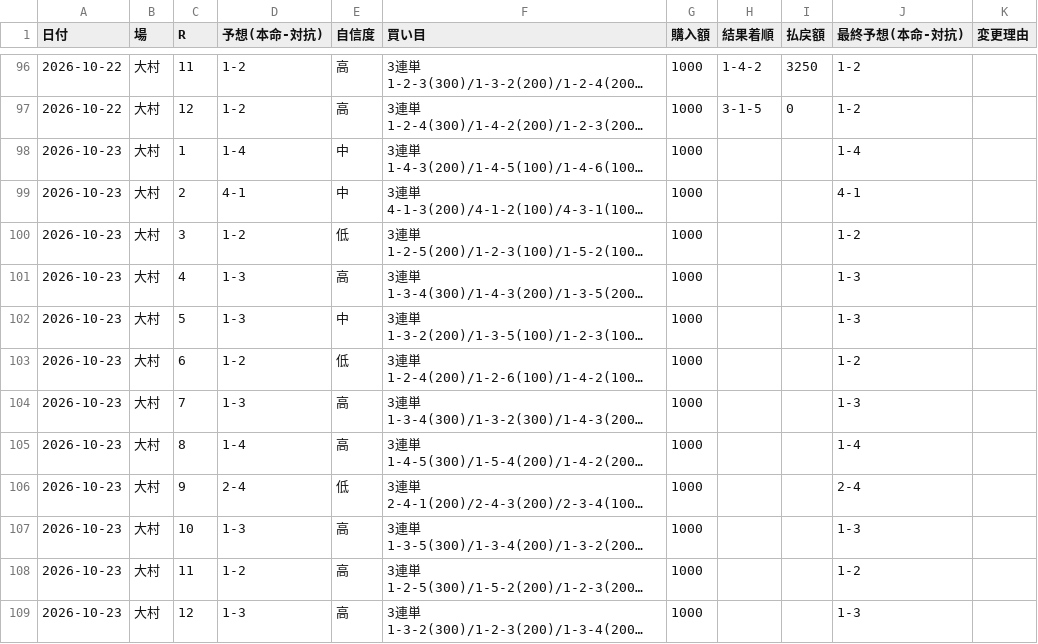
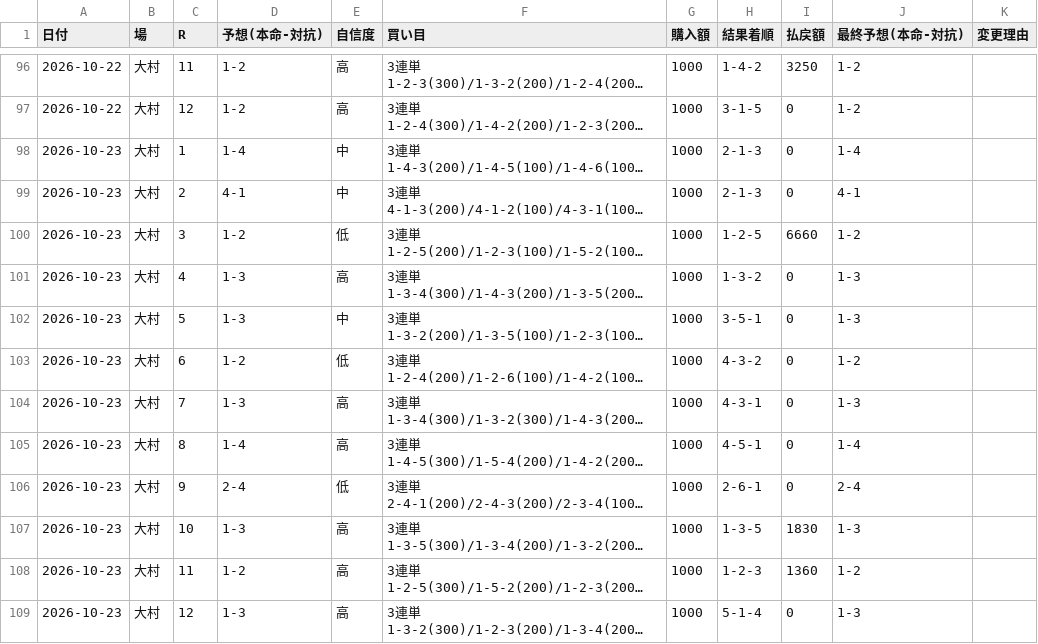
Before and after one commit to KANOENDO/kyotei-yosou, a CSV file: kyotei_log.csv, drawn as a sheet; only a part is shown, gaps mark what is left out; long unchanged cells end in …; the diff covers the shown part only; the diff names each change by its address in the sheet, - before the commit and + after, or states it on an @@ line.

```diff
--- a/kyotei_log.csv
+++ b/kyotei_log.csv
-H98:H99 (結果着順): (empty)
+H98:H99 (結果着順): 2-1-3
-I98:I99 (払戻額): (empty)
+I98:I99 (払戻額): 0
-H100 (結果着順): (empty)
+H100 (結果着順): 1-2-5
-I100 (払戻額): (empty)
+I100 (払戻額): 6660
-H101 (結果着順): (empty)
+H101 (結果着順): 1-3-2
-I101:I106 (払戻額): (empty)
+I101:I106 (払戻額): 0
-H102 (結果着順): (empty)
+H102 (結果着順): 3-5-1
-H103 (結果着順): (empty)
+H103 (結果着順): 4-3-2
-H104 (結果着順): (empty)
+H104 (結果着順): 4-3-1
-H105 (結果着順): (empty)
+H105 (結果着順): 4-5-1
-H106 (結果着順): (empty)
+H106 (結果着順): 2-6-1
-H107 (結果着順): (empty)
+H107 (結果着順): 1-3-5
-I107 (払戻額): (empty)
+I107 (払戻額): 1830
-H108 (結果着順): (empty)
+H108 (結果着順): 1-2-3
-I108 (払戻額): (empty)
+I108 (払戻額): 1360
-H109 (結果着順): (empty)
+H109 (結果着順): 5-1-4
-I109 (払戻額): (empty)
+I109 (払戻額): 0
```
Also changed, not shown: 12 added rows elsewhere in this file, 5 other files.
